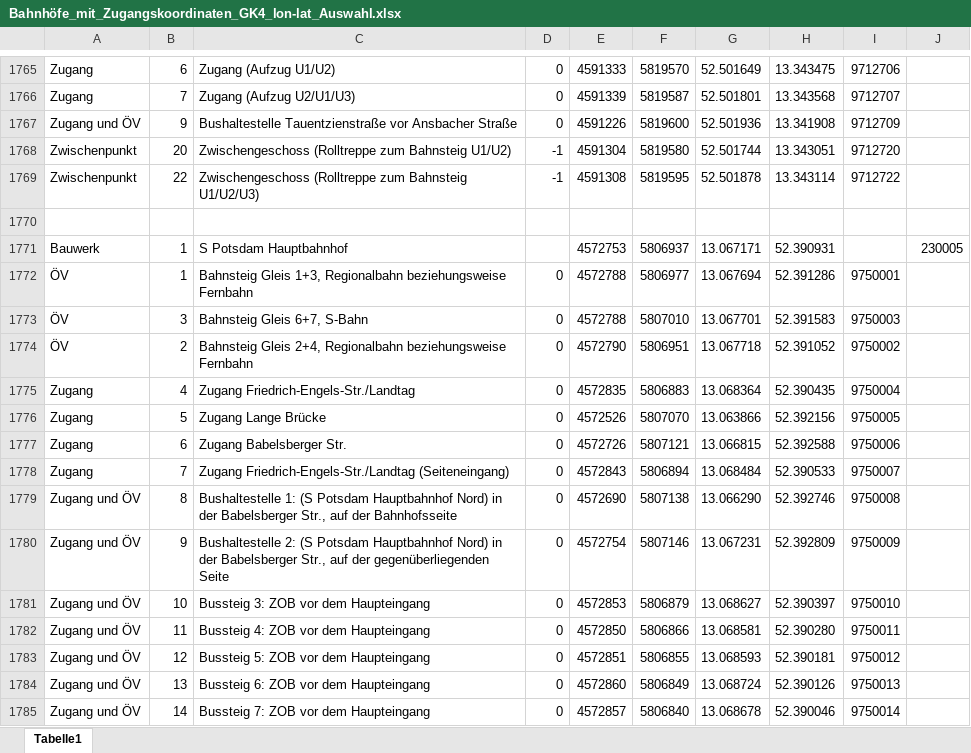
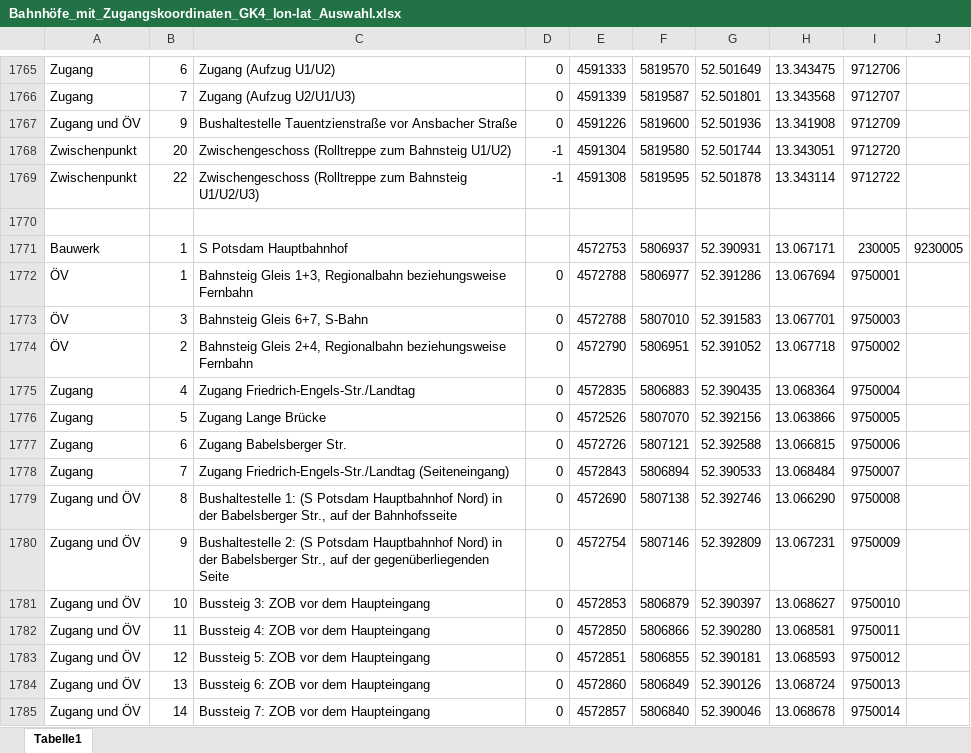
Before and after one commit to okfde/berlin.appsandthecity, an Excel workbook: downloads/Bahnhöfe_mit_Zugangskoordinaten_GK4_lon-lat_Auswahl.xlsx, sheet Tabelle1, drawn as a sheet; only a part is shown, gaps mark what is left out; values as stored, in another font and other column widths than the file's, no borders; conditional formats not drawn; the diff covers the shown part only; the diff names each change by its address in the sheet, - before the commit and + after, or states it on an @@ line.

```diff
--- a/downloads/Bahnhöfe_mit_Zugangskoordinaten_GK4_lon-lat_Auswahl.xlsx (sheet Tabelle1)
+++ b/downloads/Bahnhöfe_mit_Zugangskoordinaten_GK4_lon-lat_Auswahl.xlsx (sheet Tabelle1)
-G1771: 13.067171
+G1771: 52.390931
-H1771: 52.390931
+H1771: 13.067171
-I1771: (empty)
+I1771: 230005
-J1771: 230005
+J1771: 9230005
-G1772: 13.067694
+G1772: 52.391286
-H1772: 52.391286
+H1772: 13.067694
-G1773: 13.067701
+G1773: 52.391583
-H1773: 52.391583
+H1773: 13.067701
-G1774: 13.067718
+G1774: 52.391052
-H1774: 52.391052
+H1774: 13.067718
-G1775: 13.068364
+G1775: 52.390435
-H1775: 52.390435
+H1775: 13.068364
-G1776: 13.063866
+G1776: 52.392156
-H1776: 52.392156
+H1776: 13.063866
-G1777: 13.066815
+G1777: 52.392588
-H1777: 52.392588
+H1777: 13.066815
-G1778: 13.068484
+G1778: 52.390533
-H1778: 52.390533
+H1778: 13.068484
-G1779: 13.066290
+G1779: 52.392746
-H1779: 52.392746
+H1779: 13.066290
-G1780: 13.067231
+G1780: 52.392809
-H1780: 52.392809
+H1780: 13.067231
-G1781: 13.068627
+G1781: 52.390397
-H1781: 52.390397
+H1781: 13.068627
-G1782: 13.068581
+G1782: 52.390280
-H1782: 52.390280
+H1782: 13.068581
-G1783: 13.068593
+G1783: 52.390181
-H1783: 52.390181
+H1783: 13.068593
-G1784: 13.068724
+G1784: 52.390126
-H1784: 52.390126
+H1784: 13.068724
-G1785: 13.068678
+G1785: 52.390046
-H1785: 52.390046
+H1785: 13.068678
```
Also changed, not shown: 1 added row, 1 removed row and 322 edited cells elsewhere in this sheet, 2 other files.
